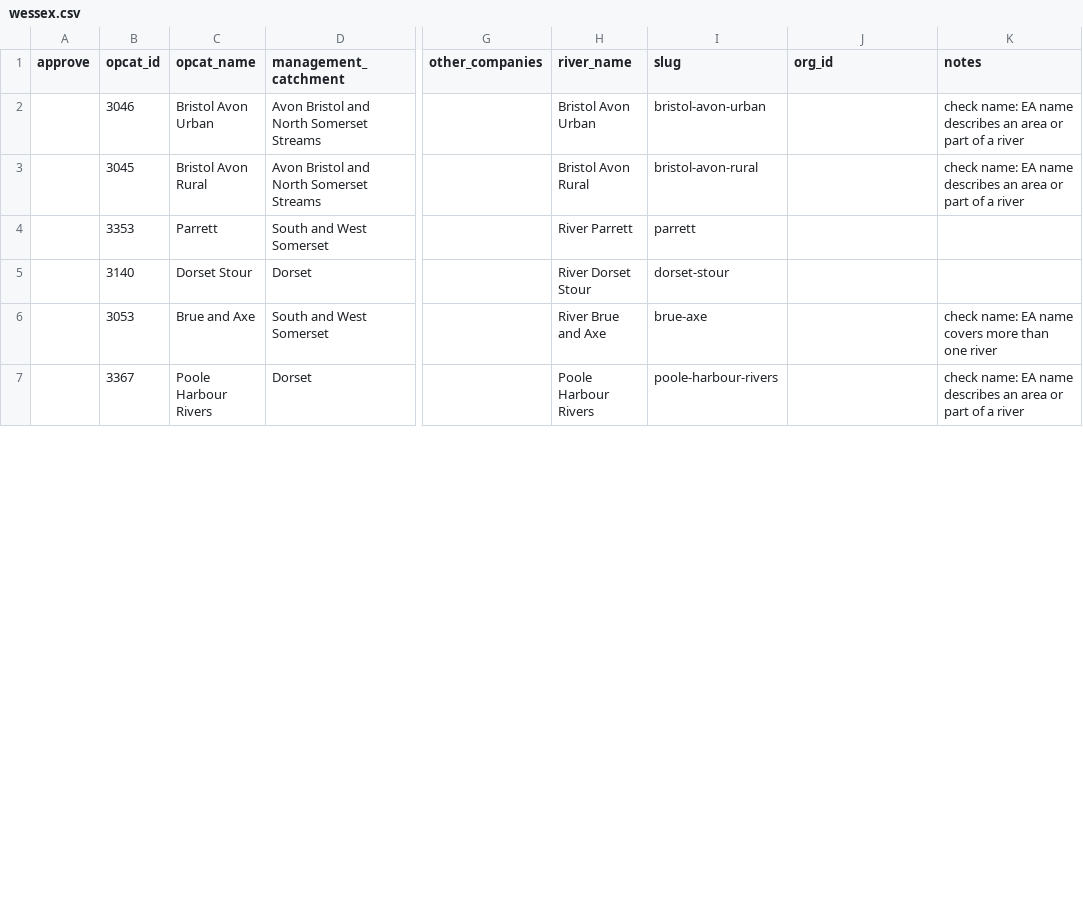
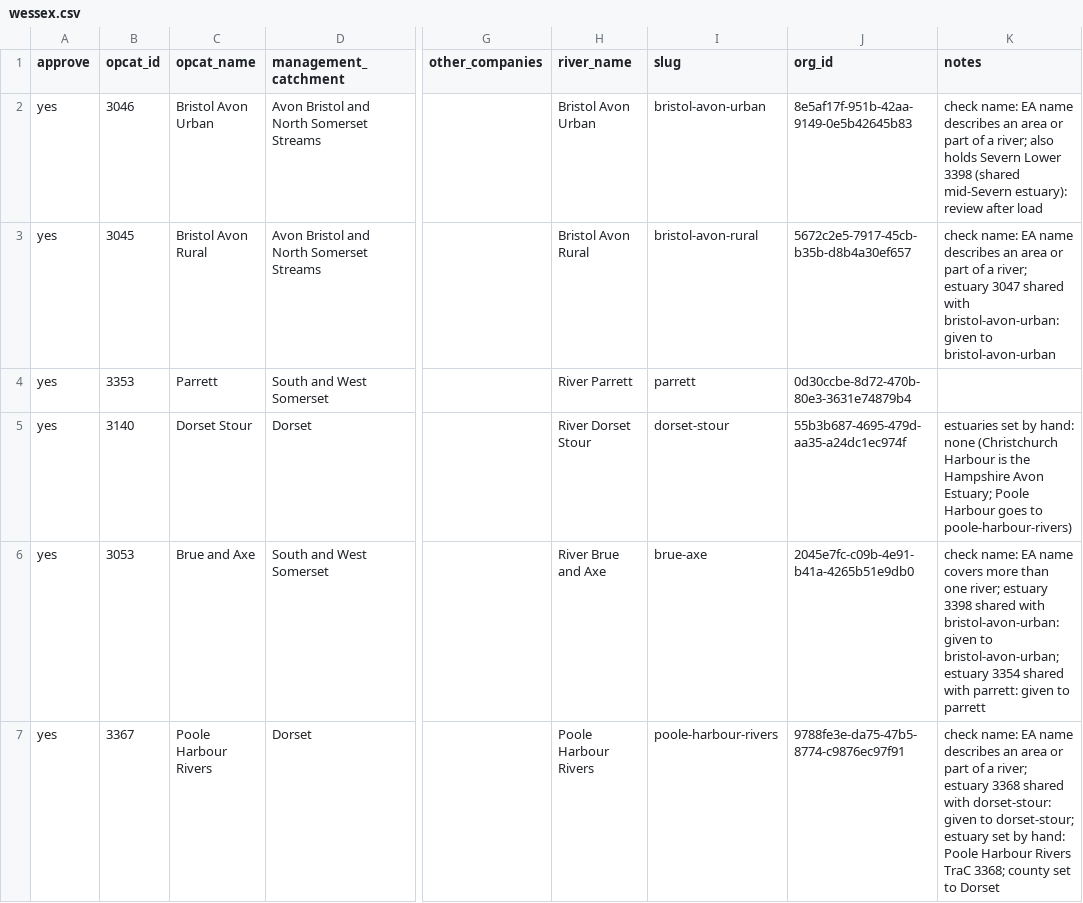
Before and after one commit to robworthington/riverhub, a CSV file: batches/wessex.csv, drawn as a sheet; only a part is shown, gaps mark what is left out; the diff covers the shown part only; the diff names each change by its address in the sheet, - before the commit and + after, or states it on an @@ line.

```diff
--- a/batches/wessex.csv
+++ b/batches/wessex.csv
-A2:A7 (approve): (empty)
+A2:A7 (approve): yes
-J2 (org_id): (empty)
+J2 (org_id): 8e5af17f-951b-42aa-9149-0e5b42645b83
-K2 (notes): …of a river
+K2 (notes): …of a river; also holds Severn Lower 3398 (shared mid-Severn estuary): review after load
-J3 (org_id): (empty)
+J3 (org_id): 5672c2e5-7917-45cb-b35b-d8b4a30ef657
-K3 (notes): …of a river
+K3 (notes): …of a river; estuary 3047 shared with bristol-avon-urban: given to bristol-avon-urban
-J4 (org_id): (empty)
+J4 (org_id): 0d30ccbe-8d72-470b-80e3-3631e74879b4
-J5 (org_id): (empty)
+J5 (org_id): 55b3b687-4695-479d-aa35-a24dc1ec974f
-K5 (notes): (empty)
+K5 (notes): estuaries set by hand: none (Christchurch Harbour is the Hampshire Avon Estuary; Poole Harbour goes to poole-harbour-rivers)
-J6 (org_id): (empty)
+J6 (org_id): 2045e7fc-c09b-4e91-b41a-4265b51e9db0
-K6 (notes): …than one river
+K6 (notes): …than one river; estuary 3398 shared with bristol-avon-urban: given to bristol-avon-urban; estuary 3354 shared with parrett: given to parrett
-J7 (org_id): (empty)
+J7 (org_id): 9788fe3e-da75-47b5-8774-c9876ec97f91
-K7 (notes): …of a river
+K7 (notes): …of a river; estuary 3368 shared with dorset-stour: given to dorset-stour; estuary set by hand: Poole Harbour Rivers TraC 3368; county set to Dorset
```
Also changed, not shown: 15 edited cells elsewhere in this file, 12 other files.
